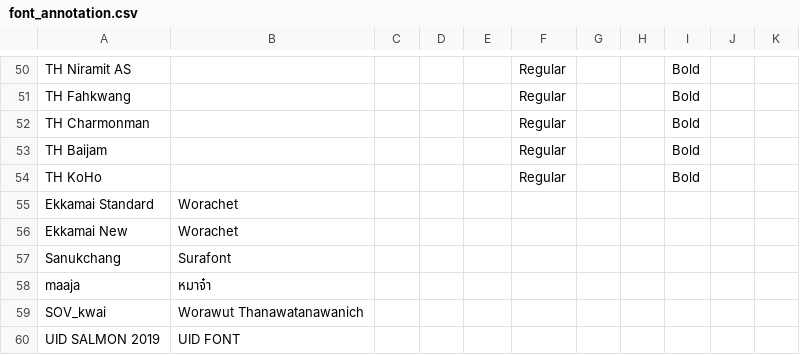
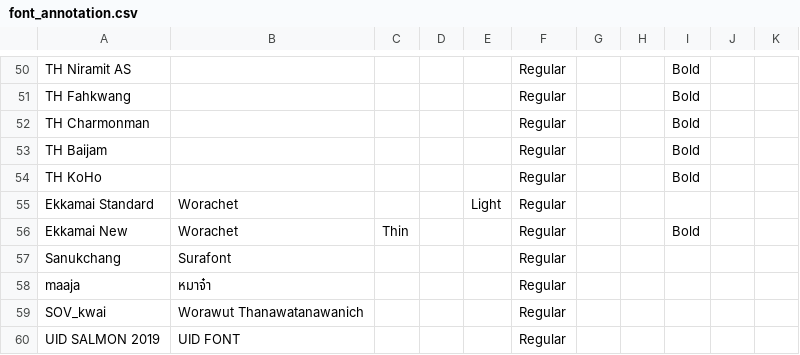
Before and after one commit to Bermlnwza/PimthaiGANS-Dataset, a CSV file: font_annotation.csv, drawn as a sheet; only a part is shown, gaps mark what is left out.

Commit message:
adding font style info to new 6 fonts

```diff
--- a/font_annotation.csv
+++ b/font_annotation.csv
@@ -54,7 +54,7 @@ TH Baijam,,,,,Regular,,,Bold,,
 TH KoHo,,,,,Regular,,,Bold,,
-Ekkamai Standard,Worachet,,,,,,,,,
-Ekkamai New,Worachet,,,,,,,,,
-Sanukchang,Surafont,,,,,,,,,
-maaja,หมาจ๋า,,,,,,,,,
-SOV_kwai,Worawut Thanawatanawanich,,,,,,,,,
-UID SALMON 2019,"UID FONT",,,,,,,,,
+Ekkamai Standard,Worachet,,,Light,Regular,,,,,
+Ekkamai New,Worachet,Thin,,,Regular,,,Bold,,
+Sanukchang,Surafont,,,,Regular,,,,,
+maaja,หมาจ๋า,,,,Regular,,,,,
+SOV_kwai,Worawut Thanawatanawanich,,,,Regular,,,,,
+UID SALMON 2019,UID FONT,,,,Regular,,,,,
```
